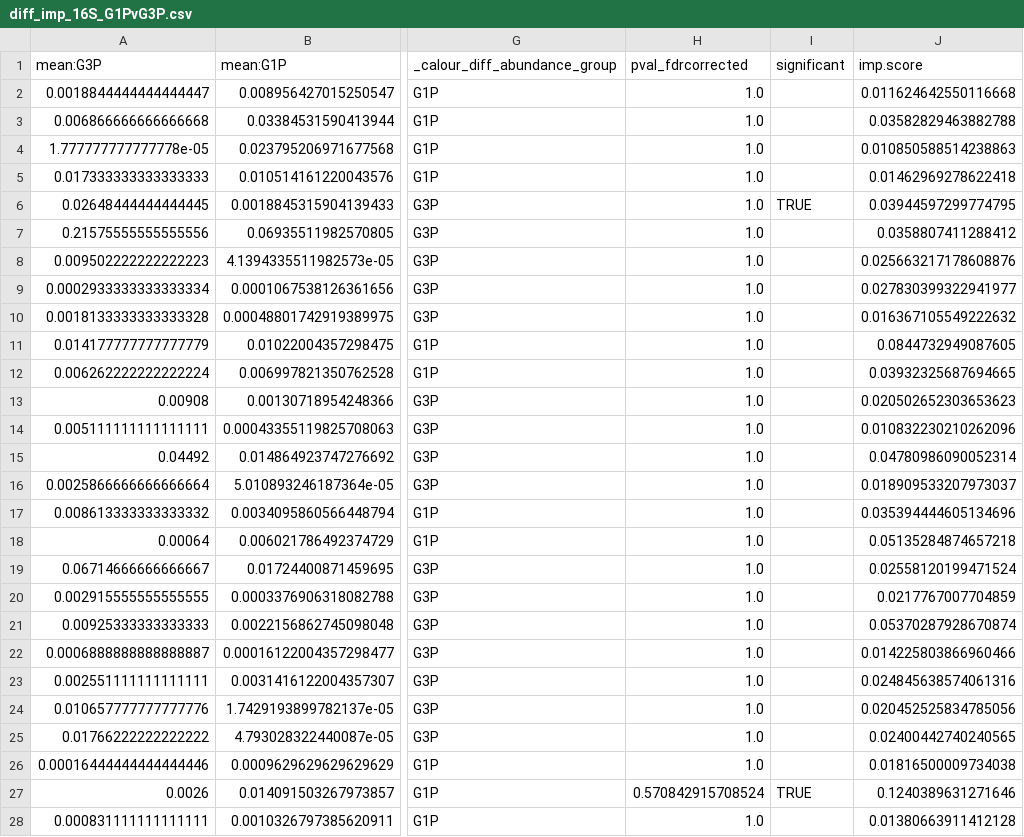
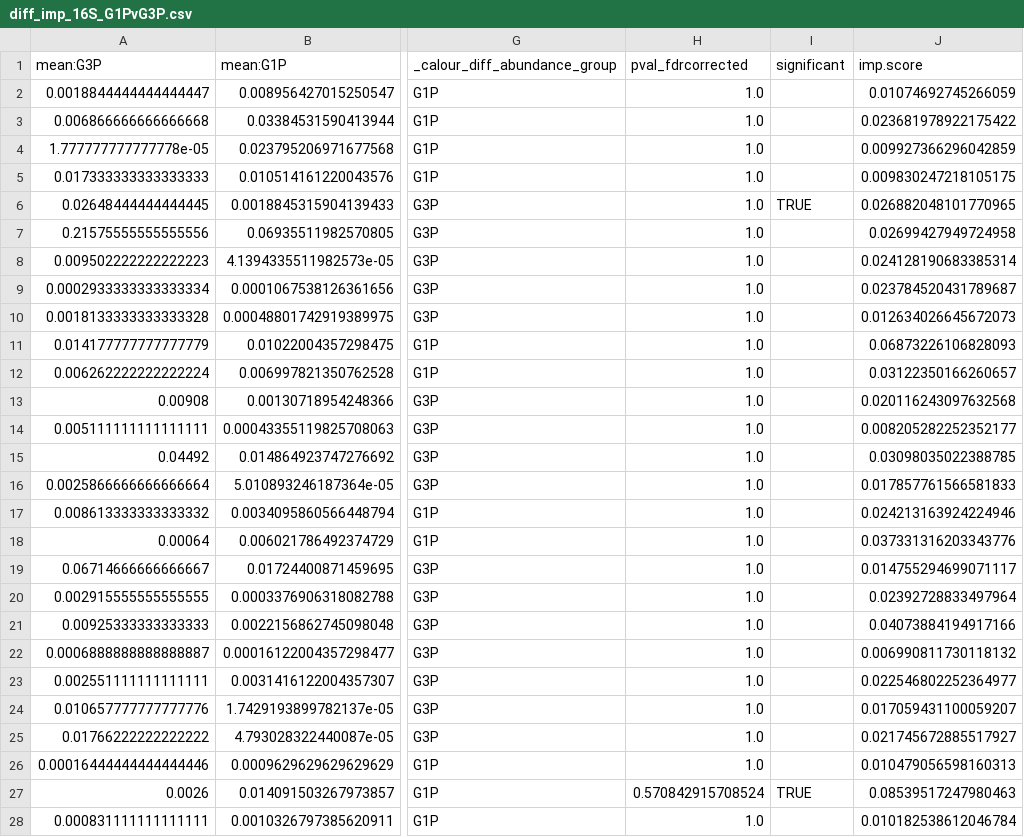
Before and after one commit to knightlab-analyses/familial-cirrhosis, a CSV file: tables/diff_imp_16S_G1PvG3P.csv, drawn as a sheet; only a part is shown, gaps mark what is left out; the diff names each change by its address in the sheet, - before the commit and + after, or states it on an @@ line.

```diff
--- a/tables/diff_imp_16S_G1PvG3P.csv
+++ b/tables/diff_imp_16S_G1PvG3P.csv
-J2 (imp.score): 0.011624642550116668
+J2 (imp.score): 0.01074692745266059
-J3 (imp.score): 0.03582829463882788
+J3 (imp.score): 0.023681978922175422
-J4 (imp.score): 0.010850588514238863
+J4 (imp.score): 0.009927366296042859
-J5 (imp.score): 0.01462969278622418
+J5 (imp.score): 0.009830247218105175
-J6 (imp.score): 0.03944597299774795
+J6 (imp.score): 0.026882048101770965
-J7 (imp.score): 0.0358807411288412
+J7 (imp.score): 0.02699427949724958
-J8 (imp.score): 0.025663217178608876
+J8 (imp.score): 0.024128190683385314
-J9 (imp.score): 0.027830399322941977
+J9 (imp.score): 0.023784520431789687
-J10 (imp.score): 0.016367105549222632
+J10 (imp.score): 0.012634026645672073
-J11 (imp.score): 0.0844732949087605
+J11 (imp.score): 0.06873226106828093
-J12 (imp.score): 0.03932325687694665
+J12 (imp.score): 0.03122350166260657
-J13 (imp.score): 0.020502652303653623
+J13 (imp.score): 0.020116243097632568
-J14 (imp.score): 0.010832230210262096
+J14 (imp.score): 0.008205282252352177
-J15 (imp.score): 0.04780986090052314
+J15 (imp.score): 0.03098035022388785
-J16 (imp.score): 0.018909533207973037
+J16 (imp.score): 0.017857761566581833
-J17 (imp.score): 0.035394444605134696
+J17 (imp.score): 0.024213163924224946
-J18 (imp.score): 0.05135284874657218
+J18 (imp.score): 0.037331316203343776
-J19 (imp.score): 0.02558120199471524
+J19 (imp.score): 0.014755294699071117
-J20 (imp.score): 0.0217767007704859
+J20 (imp.score): 0.02392728833497964
-J21 (imp.score): 0.05370287928670874
+J21 (imp.score): 0.04073884194917166
-J22 (imp.score): 0.014225803866960466
+J22 (imp.score): 0.006990811730118132
-J23 (imp.score): 0.024845638574061316
+J23 (imp.score): 0.022546802252364977
-J24 (imp.score): 0.020452525834785056
+J24 (imp.score): 0.017059431100059207
-J25 (imp.score): 0.02400442740240565
+J25 (imp.score): 0.021745672885517927
-J26 (imp.score): 0.01816500009734038
+J26 (imp.score): 0.010479056598160313
-J27 (imp.score): 0.1240389631271646
+J27 (imp.score): 0.08539517247980463
-J28 (imp.score): 0.01380663911412128
+J28 (imp.score): 0.010182538612046784
```
Also changed, not shown: tables/family_groupwise.csv, tables/genus_groupwise.csv, 20 other files.
